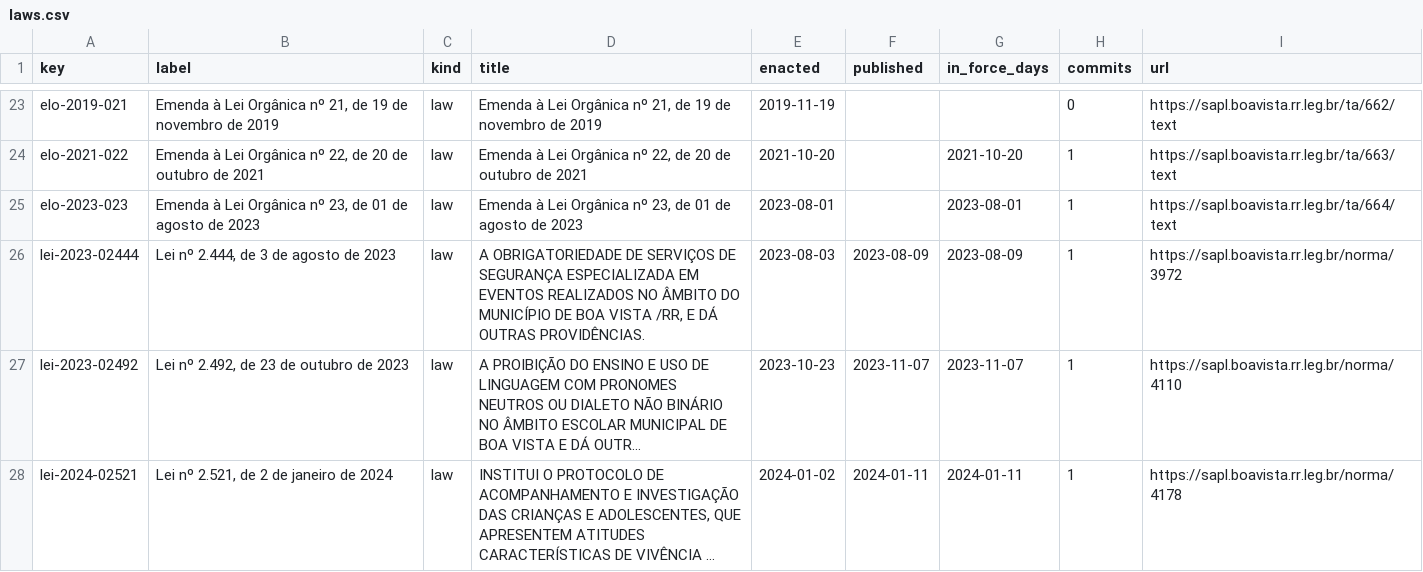
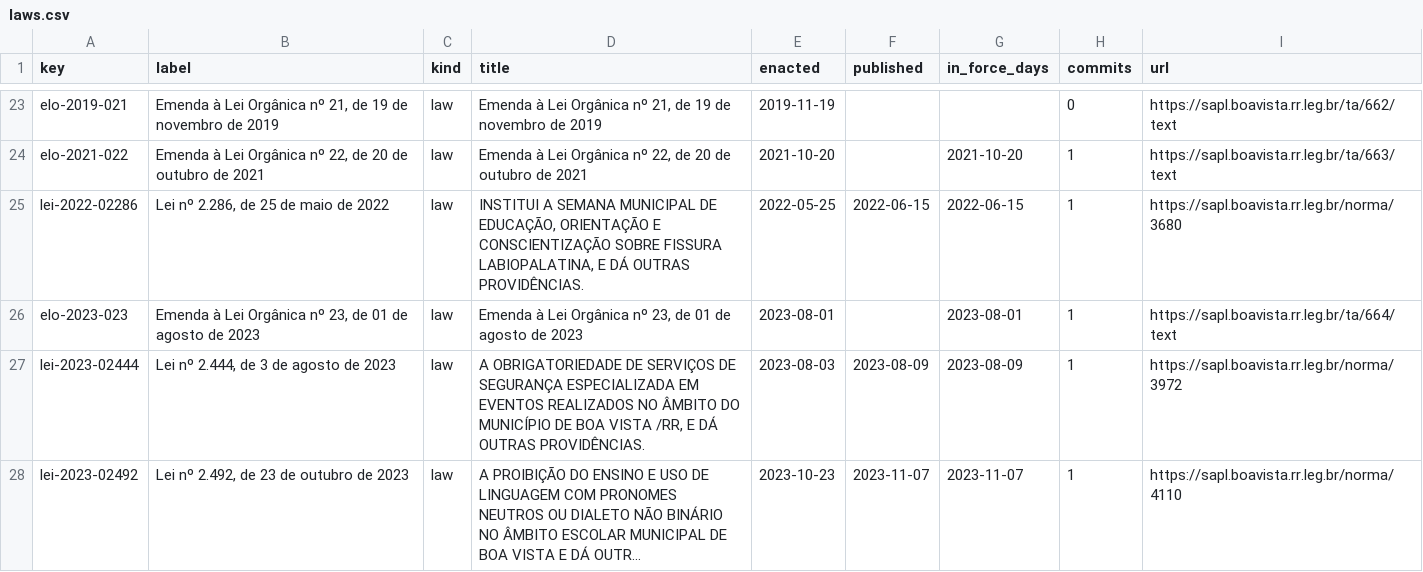
Before and after one commit to lexifina/brazil-boa-vista-city-law, a CSV file: data/laws.csv, drawn as a sheet; only a part is shown, gaps mark what is left out; the shorter side is filled out with more unchanged rows; long unchanged cells end in …; the diff names each change by its address in the sheet, - before the commit and + after, or states it on an @@ line.

Commit message:
Documentation, tables, tools and REPRODUCE.md
Appended 1 commits to 49a2e9e4833c; corpus sha256 333b571d20501e838a377fd32b3e9757c48884fc7de322e588c0f93a4fb349f3, data retrieved 2026-11-06.

```diff
--- a/data/laws.csv
+++ b/data/laws.csv
+row 25: lei-2022-02286 | Lei nº 2.286, de 25 de maio de 2022 | law | INSTITUI A SEMANA MUNICIPAL DE EDUCAÇÃO, ORIENTAÇÃO E CONSCIENTIZAÇÃO SOBRE FISSURA LABIOPALATINA, E DÁ OUTRAS PROVIDÊNCIAS. | 2022-05-25 | 2022-06-15 | 2022-06-15 | 1 | https://sapl.boavista.rr.leg.br/norma/3680
```
Also changed, not shown: data/commits.csv, 5 other files.
